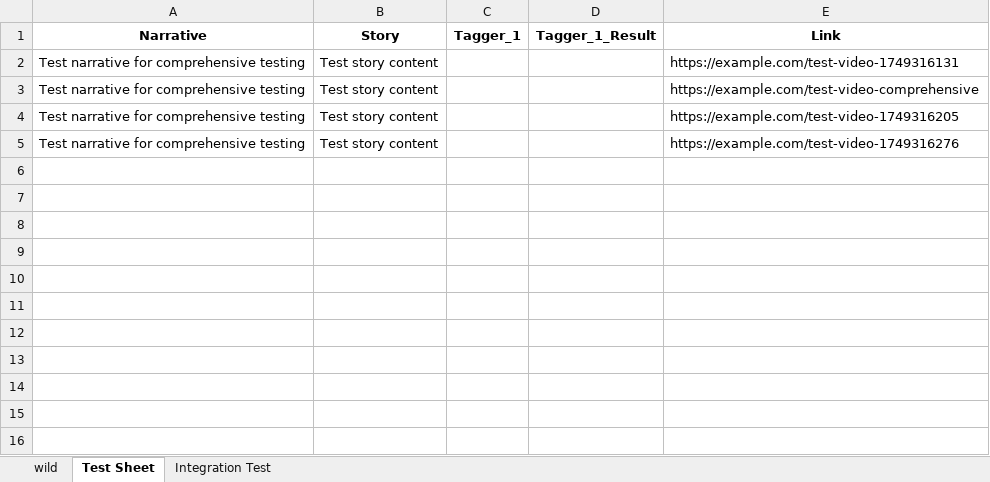
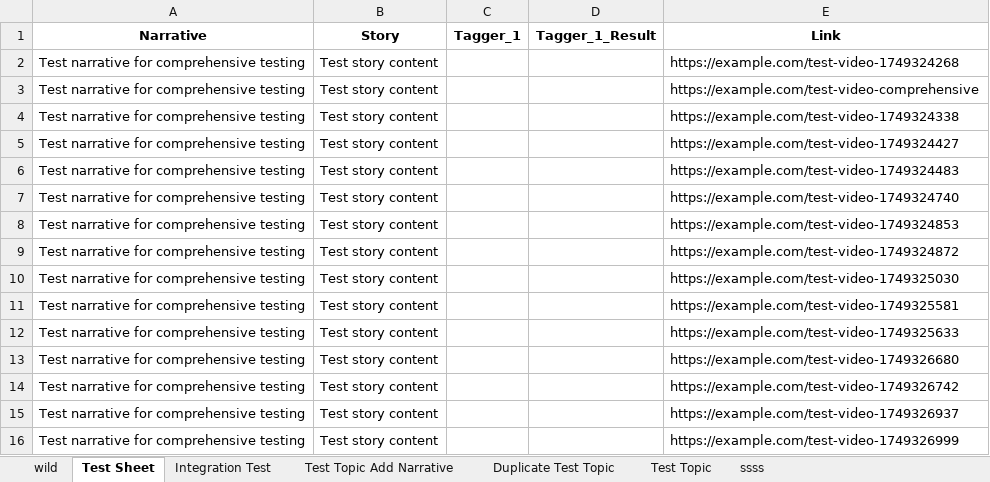
Before and after one commit to konnir/IssarVideos, an Excel workbook: static/db/narratives_db.xlsx, sheet Test Sheet, drawn as a sheet; values as stored, in another font and other column widths than the file's, no borders; addresses are those after the commit; the diff names each change by its address in the sheet, - before the commit and + after, or states it on an @@ line.

```diff
--- a/static/db/narratives_db.xlsx (sheet Test Sheet)
+++ b/static/db/narratives_db.xlsx (sheet Test Sheet)
+sheet tab: Test Topic Add Narrative
+sheet tab: Duplicate Test Topic
+sheet tab: Test Topic
+sheet tab: ssss
-E2 (Link): https://example.com/test-video-1749316131
+E2 (Link): https://example.com/test-video-1749324268
+row 4: Test narrative for comprehensive testing | Test story content |  |  | https://example.com/test-video-1749324338
+row 5: Test narrative for comprehensive testing | Test story content |  |  | https://example.com/test-video-1749324427
+row 6: Test narrative for comprehensive testing | Test story content |  |  | https://example.com/test-video-1749324483
+row 7: Test narrative for comprehensive testing | Test story content |  |  | https://example.com/test-video-1749324740
+row 8: Test narrative for comprehensive testing | Test story content |  |  | https://example.com/test-video-1749324853
+row 9: Test narrative for comprehensive testing | Test story content |  |  | https://example.com/test-video-1749324872
-E10 (Link): https://example.com/test-video-1749316205
+E10 (Link): https://example.com/test-video-1749325030
+row 11: Test narrative for comprehensive testing | Test story content |  |  | https://example.com/test-video-1749325581
+row 12: Test narrative for comprehensive testing | Test story content |  |  | https://example.com/test-video-1749325633
-E13 (Link): https://example.com/test-video-1749316276
+E13 (Link): https://example.com/test-video-1749326680
+row 14: Test narrative for comprehensive testing | Test story content |  |  | https://example.com/test-video-1749326742
+row 15: Test narrative for comprehensive testing | Test story content |  |  | https://example.com/test-video-1749326937
+row 16: Test narrative for comprehensive testing | Test story content |  |  | https://example.com/test-video-1749326999
```
Also changed, not shown: sheet Integration Test, 10 other files.
